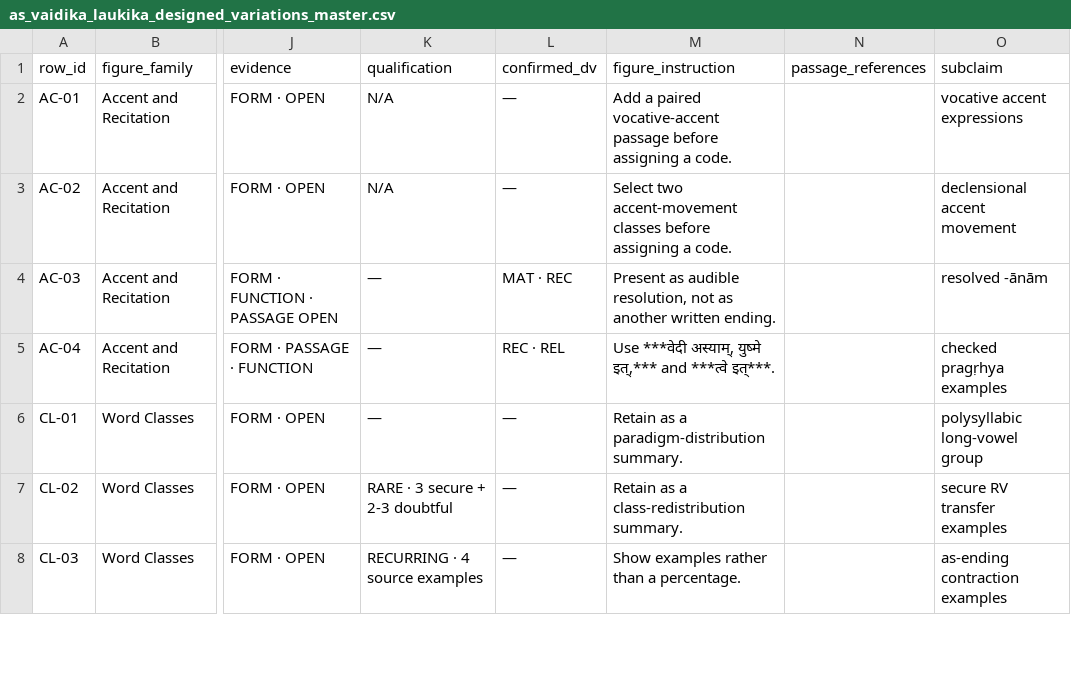
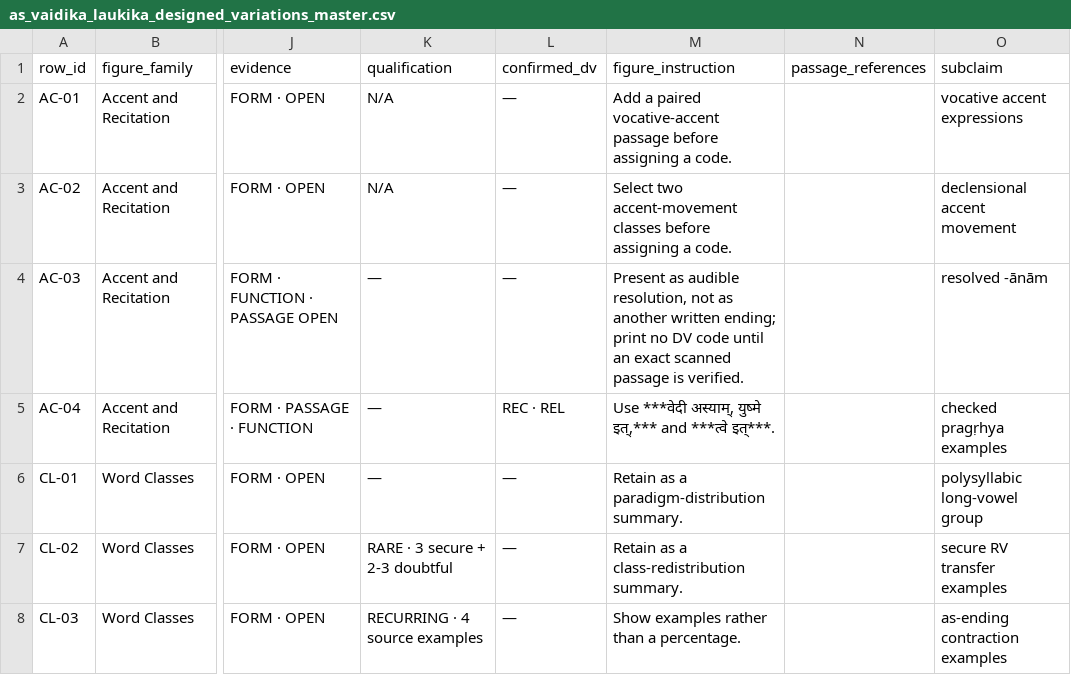
Before and after one commit to galeorhinus/projects, a CSV file: writing/books/atomicSanskrit/working/10_active/as_vaidika_laukika_designed_variations_master.csv, drawn as a sheet; only a part is shown, gaps mark what is left out; the diff names each change by its address in the sheet, - before the commit and + after, or states it on an @@ line.

Commit message:
Complete Vaidika-Laukika appendix consolidation

```diff
--- a/writing/books/atomicSanskrit/working/10_active/as_vaidika_laukika_designed_variations_master.csv
+++ b/writing/books/atomicSanskrit/working/10_active/as_vaidika_laukika_designed_variations_master.csv
-L4 (confirmed_dv): MAT · REC
+L4 (confirmed_dv): —
-M4 (figure_instruction): …another written ending.
+M4 (figure_instruction): …another written ending; print no DV code until an exact scanned passage is verified.
```
Also changed, not shown: 20 other files.
